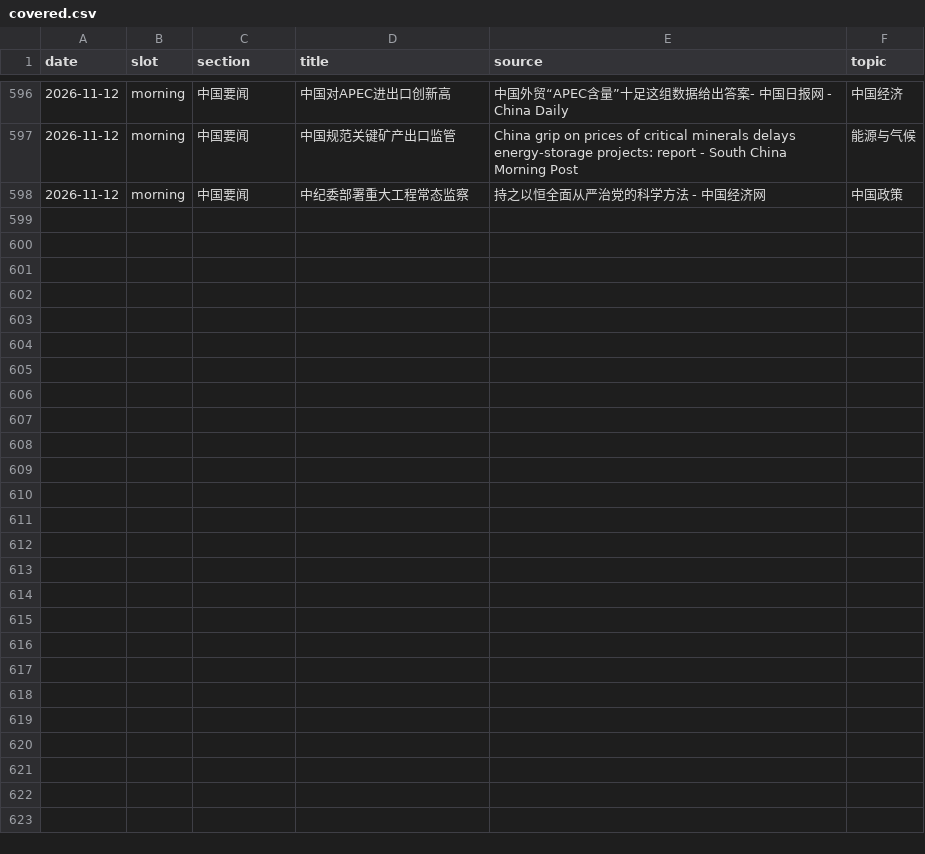
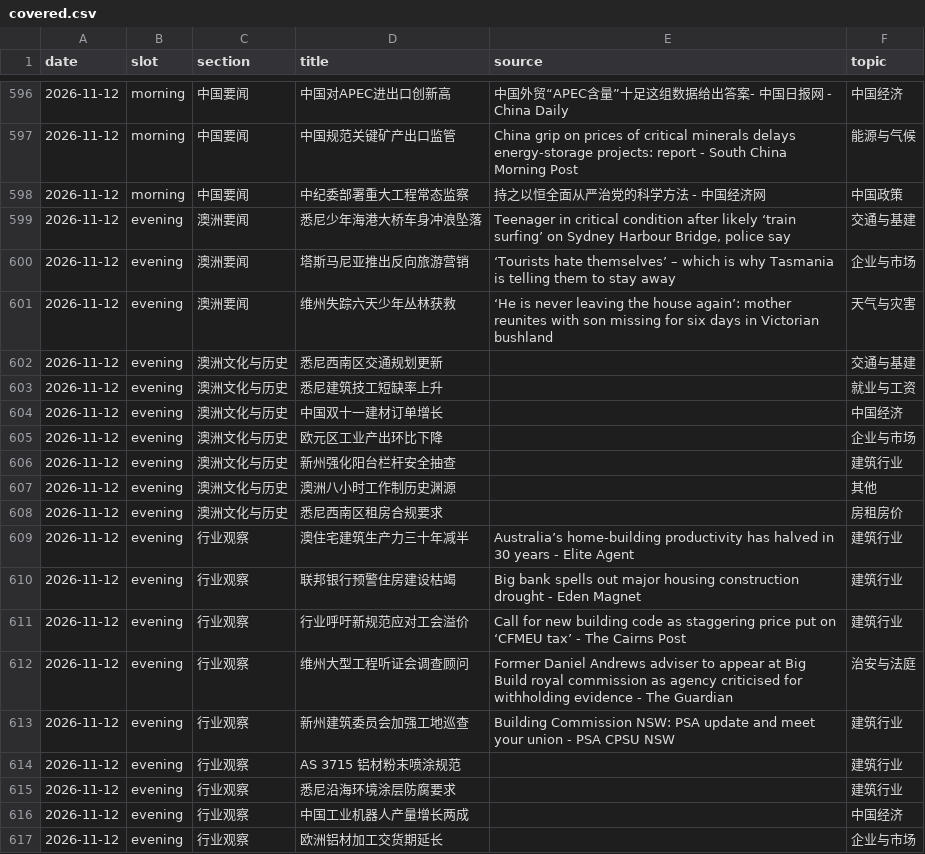
Before and after one commit to leizhou-pmp/daily-briefing, a CSV file: state/covered.csv, drawn as a sheet; only a part is shown, gaps mark what is left out.

Commit message:
state: evening 2026-11-12

```diff
--- a/state/covered.csv
+++ b/state/covered.csv
@@ -598 +598,20 @@ date,slot,section,title,source,topic
 2026-11-12,morning,中国要闻,中纪委部署重大工程常态监察,持之以恒全面从严治党的科学方法 - 中国经济网,中国政策
+2026-11-12,evening,澳洲要闻,悉尼少年海港大桥车身冲浪坠落,"Teenager in critical condition after likely ‘train surfing’ on Sydney Harbour Bridge, police say",交通与基建
+2026-11-12,evening,澳洲要闻,塔斯马尼亚推出反向旅游营销,‘Tourists hate themselves’ – which is why Tasmania is telling them to stay away,企业与市场
+2026-11-12,evening,澳洲要闻,维州失踪六天少年丛林获救,‘He is never leaving the house again’: mother reunites with son missing for six days in Victorian bushland,天气与灾害
+2026-11-12,evening,澳洲文化与历史,悉尼西南区交通规划更新,,交通与基建
+2026-11-12,evening,澳洲文化与历史,悉尼建筑技工短缺率上升,,就业与工资
+2026-11-12,evening,澳洲文化与历史,中国双十一建材订单增长,,中国经济
+2026-11-12,evening,澳洲文化与历史,欧元区工业产出环比下降,,企业与市场
+2026-11-12,evening,澳洲文化与历史,新州强化阳台栏杆安全抽查,,建筑行业
+2026-11-12,evening,澳洲文化与历史,澳洲八小时工作制历史渊源,,其他
+2026-11-12,evening,澳洲文化与历史,悉尼西南区租房合规要求,,房租房价
+2026-11-12,evening,行业观察,澳住宅建筑生产力三十年减半,Australia’s home-building productivity has halved in 30 years - Elite Agent,建筑行业
+2026-11-12,evening,行业观察,联邦银行预警住房建设枯竭,Big bank spells out major housing construction drought - Eden Magnet,建筑行业
+2026-11-12,evening,行业观察,行业呼吁新规范应对工会溢价,Call for new building code as staggering price put on ‘CFMEU tax’ - The Cairns Post,建筑行业
+2026-11-12,evening,行业观察,维州大型工程听证会调查顾问,Former Daniel Andrews adviser to appear at Big Build royal commission as agency criticised for withholding evidence - The Guardian,治安与法庭
+2026-11-12,evening,行业观察,新州建筑委员会加强工地巡查,Building Commission NSW: PSA update and meet your union - PSA CPSU NSW,建筑行业
+2026-11-12,evening,行业观察,AS 3715 铝材粉末喷涂规范,,建筑行业
+2026-11-12,evening,行业观察,悉尼沿海环境涂层防腐要求,,建筑行业
+2026-11-12,evening,行业观察,中国工业机器人产量增长两成,,中国经济
+2026-11-12,evening,行业观察,欧洲铝材加工交货期延长,,企业与市场
```
Also changed, not shown: 3 other files.
